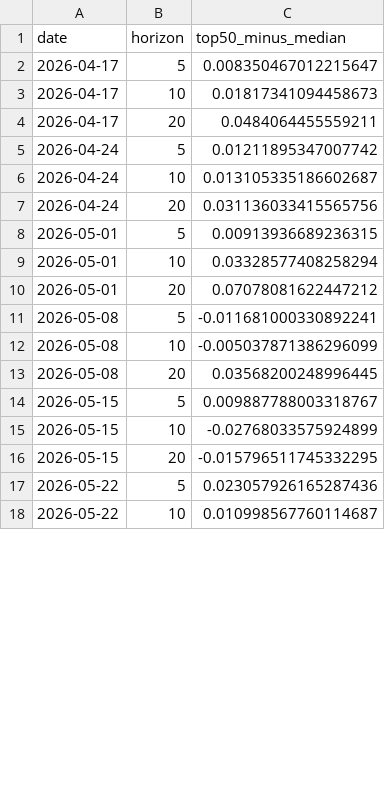
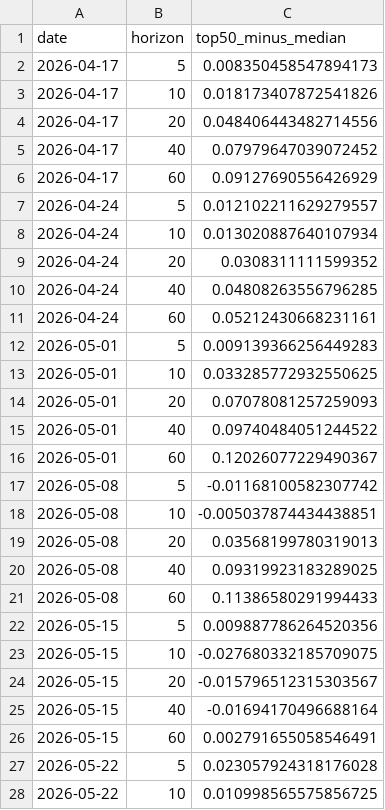
Before and after one commit to ibrovail/learnpython, a CSV file: Micro-Cap-Experiment-Updated/research/output/top50_spread.csv, drawn as a sheet; only a part is shown; the diff covers the shown part only.

```diff
--- a/Micro-Cap-Experiment-Updated/research/output/top50_spread.csv
+++ b/Micro-Cap-Experiment-Updated/research/output/top50_spread.csv
@@ -1,18 +1,28 @@
 date,horizon,top50_minus_median
-2026-04-17,5,0.008350467012215647
-2026-04-17,10,0.01817341094458673
-2026-04-17,20,0.0484064455559211
-2026-04-24,5,0.01211895347007742
-2026-04-24,10,0.013105335186602687
-2026-04-24,20,0.031136033415565756
-2026-05-01,5,0.00913936689236315
-2026-05-01,10,0.03328577408258294
-2026-05-01,20,0.07078081622447212
-2026-05-08,5,-0.011681000330892241
-2026-05-08,10,-0.005037871386296099
-2026-05-08,20,0.03568200248996445
-2026-05-15,5,0.009887788003318767
-2026-05-15,10,-0.02768033575924899
-2026-05-15,20,-0.015796511745332295
-2026-05-22,5,0.023057926165287436
-2026-05-22,10,0.010998567760114687
+2026-04-17,5,0.008350458547894173
+2026-04-17,10,0.018173407872541826
+2026-04-17,20,0.048406443482714556
+2026-04-17,40,0.07979647039072452
+2026-04-17,60,0.09127690556426929
+2026-04-24,5,0.012102211629279557
+2026-04-24,10,0.013020887640107934
+2026-04-24,20,0.0308311111599352
+2026-04-24,40,0.04808263556796285
+2026-04-24,60,0.05212430668231161
+2026-05-01,5,0.009139366256449283
+2026-05-01,10,0.033285772932550625
+2026-05-01,20,0.07078081257259093
+2026-05-01,40,0.09740484051244522
+2026-05-01,60,0.12026077229490367
+2026-05-08,5,-0.01168100582307742
+2026-05-08,10,-0.005037874434438851
+2026-05-08,20,0.03568199780319013
+2026-05-08,40,0.09319923183289025
+2026-05-08,60,0.11386580291994433
+2026-05-15,5,0.009887786264520356
+2026-05-15,10,-0.027680332185709075
+2026-05-15,20,-0.015796512315303567
+2026-05-15,40,-0.01694170496688164
+2026-05-15,60,0.002791655058546491
+2026-05-22,5,0.023057924318176028
+2026-05-22,10,0.010998565575856725
```
Also changed, not shown: 14 added rows and 39 edited cells elsewhere in this file, Micro-Cap-Experiment-Updated/research/output/coverage.csv, Micro-Cap-Experiment-Updated/research/output/gate_summary.csv, 7 other files.
